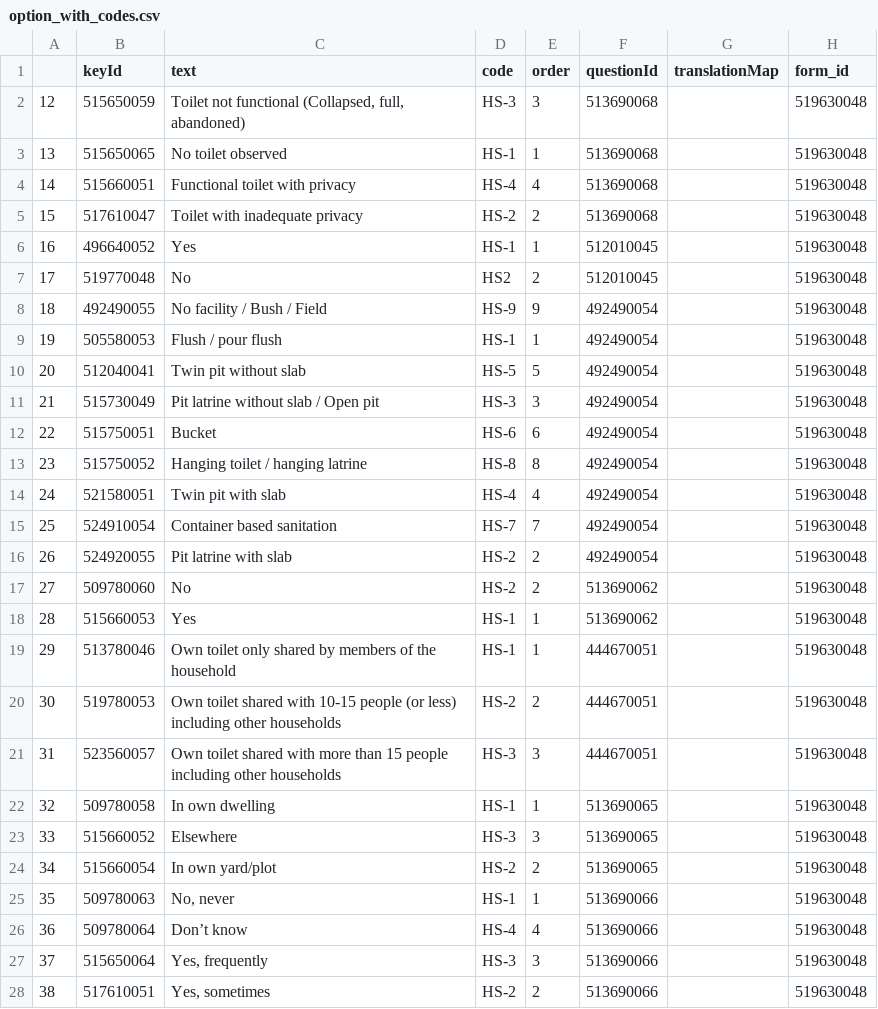
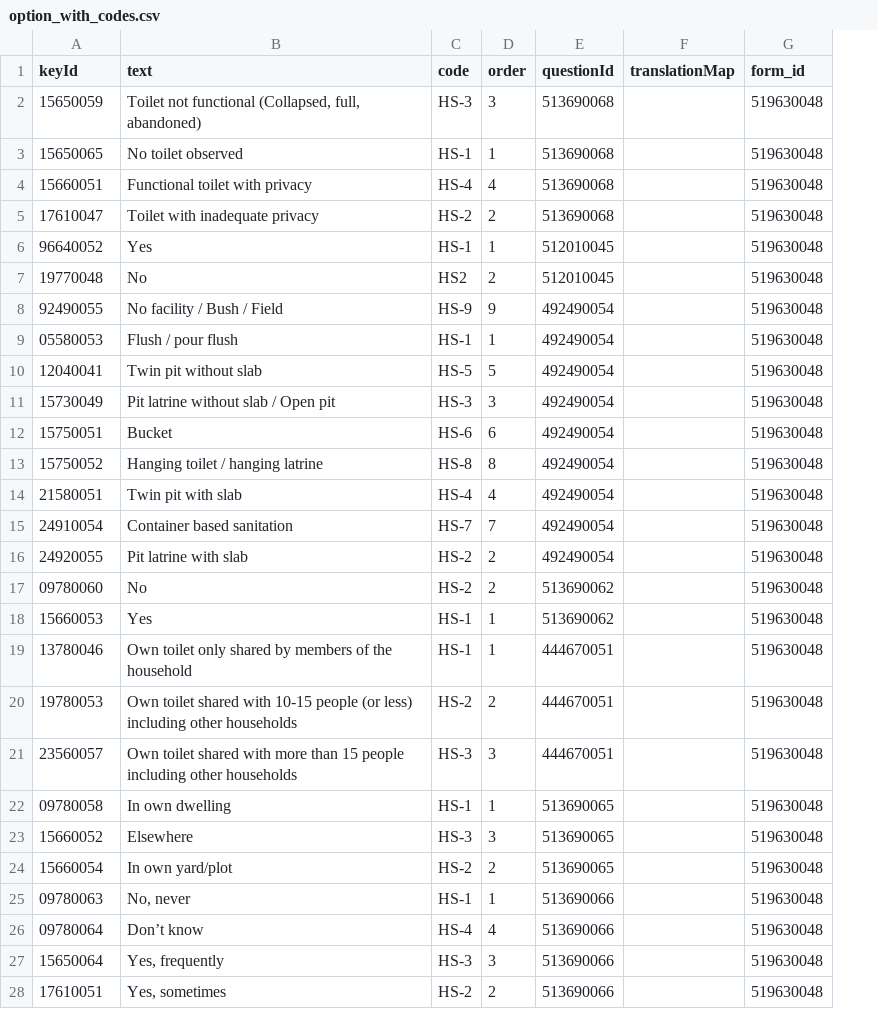
Before and after one commit to akvo/rtmis, a CSV file: doc/surveys/option_with_codes.csv, drawn as a sheet; only a part is shown; removed rows and columns are numbered as before the commit, all else as after; the diff covers the shown part only; the diff names each change by its address in the sheet, - before the commit and + after, or states it on an @@ line.

Commit message:
[#404] Remove index to see the diff

```diff
--- a/doc/surveys/option_with_codes.csv
+++ b/doc/surveys/option_with_codes.csv
-column A, rows 2-28: 12 | 13 | 14 | 15 | 16 | 17 | 18 | 19 | 20 | 21 | 22 | 23 | 24 | 25 | 26 | 27 | 28 | 29 | 30 | 31 | 32 | 33 | 34 | 35 | 36 | 37 | 38
-A2 (keyId): 515650059
+A2 (keyId): 15650059
-A3 (keyId): 515650065
+A3 (keyId): 15650065
-A4 (keyId): 515660051
+A4 (keyId): 15660051
-A5 (keyId): 517610047
+A5 (keyId): 17610047
-A6 (keyId): 496640052
+A6 (keyId): 96640052
-A7 (keyId): 519770048
+A7 (keyId): 19770048
-A8 (keyId): 492490055
+A8 (keyId): 92490055
-A9 (keyId): 505580053
+A9 (keyId): 05580053
-A10 (keyId): 512040041
+A10 (keyId): 12040041
-A11 (keyId): 515730049
+A11 (keyId): 15730049
-A12 (keyId): 515750051
+A12 (keyId): 15750051
-A13 (keyId): 515750052
+A13 (keyId): 15750052
-A14 (keyId): 521580051
+A14 (keyId): 21580051
-A15 (keyId): 524910054
+A15 (keyId): 24910054
-A16 (keyId): 524920055
+A16 (keyId): 24920055
-A17 (keyId): 509780060
+A17 (keyId): 09780060
-A18 (keyId): 515660053
+A18 (keyId): 15660053
-A19 (keyId): 513780046
+A19 (keyId): 13780046
-A20 (keyId): 519780053
+A20 (keyId): 19780053
-A21 (keyId): 523560057
+A21 (keyId): 23560057
-A22 (keyId): 509780058
+A22 (keyId): 09780058
-A23 (keyId): 515660052
+A23 (keyId): 15660052
-A24 (keyId): 515660054
+A24 (keyId): 15660054
-A25 (keyId): 509780063
+A25 (keyId): 09780063
-A26 (keyId): 509780064
+A26 (keyId): 09780064
-A27 (keyId): 515650064
+A27 (keyId): 15650064
-A28 (keyId): 517610051
+A28 (keyId): 17610051
```
Also changed, not shown: 34 edited cells elsewhere in this file.
